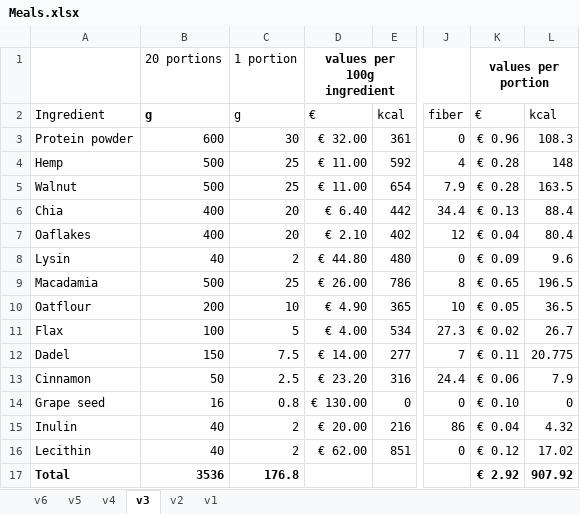
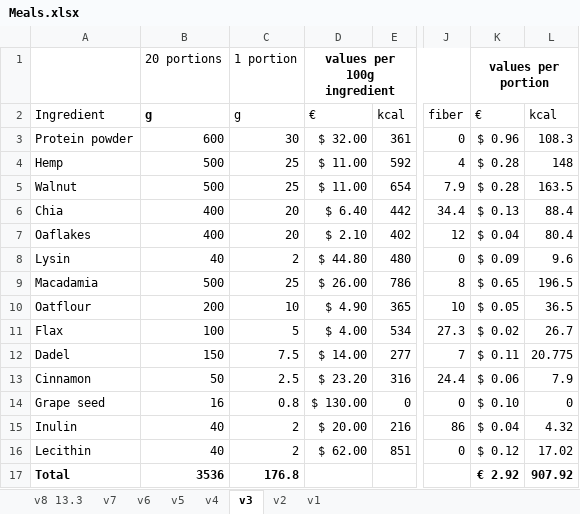
Before and after one commit to Euramsia/personal-website, an Excel workbook: content/project/dont-die/Meals.xlsx, sheet v3, drawn as a sheet; only a part is shown, gaps mark what is left out; values as stored, in another font and other column widths than the file's, no borders; charts and pictures and conditional formats not drawn; the diff names each change by its address in the sheet, - before the commit and + after, or states it on an @@ line.

```diff
--- a/content/project/dont-die/Meals.xlsx (sheet v3)
+++ b/content/project/dont-die/Meals.xlsx (sheet v3)
+sheet tab: v8 13.3
+sheet tab: v7
-D3: € 32.00
+D3: $ 32.00
-K3: € 0.96
+K3: $ 0.96
-D4:D5: € 11.00
+D4:D5: $ 11.00
-K4:K5: € 0.28
+K4:K5: $ 0.28
-D6: € 6.40
+D6: $ 6.40
-K6: € 0.13
+K6: $ 0.13
-D7: € 2.10
+D7: $ 2.10
-K7: € 0.04
+K7: $ 0.04
-D8: € 44.80
+D8: $ 44.80
-K8: € 0.09
+K8: $ 0.09
-D9: € 26.00
+D9: $ 26.00
-K9: € 0.65
+K9: $ 0.65
-D10: € 4.90
+D10: $ 4.90
-K10: € 0.05
+K10: $ 0.05
-D11: € 4.00
+D11: $ 4.00
-K11: € 0.02
+K11: $ 0.02
-D12: € 14.00
+D12: $ 14.00
-K12: € 0.11
+K12: $ 0.11
-D13: € 23.20
+D13: $ 23.20
-K13: € 0.06
+K13: $ 0.06
-D14: € 130.00
+D14: $ 130.00
-K14: € 0.10
+K14: $ 0.10
-D15: € 20.00
+D15: $ 20.00
-K15: € 0.04
+K15: $ 0.04
-D16: € 62.00
+D16: $ 62.00
-K16: € 0.12
+K16: $ 0.12
```
Also changed, not shown: sheet v6, 1 other file.
